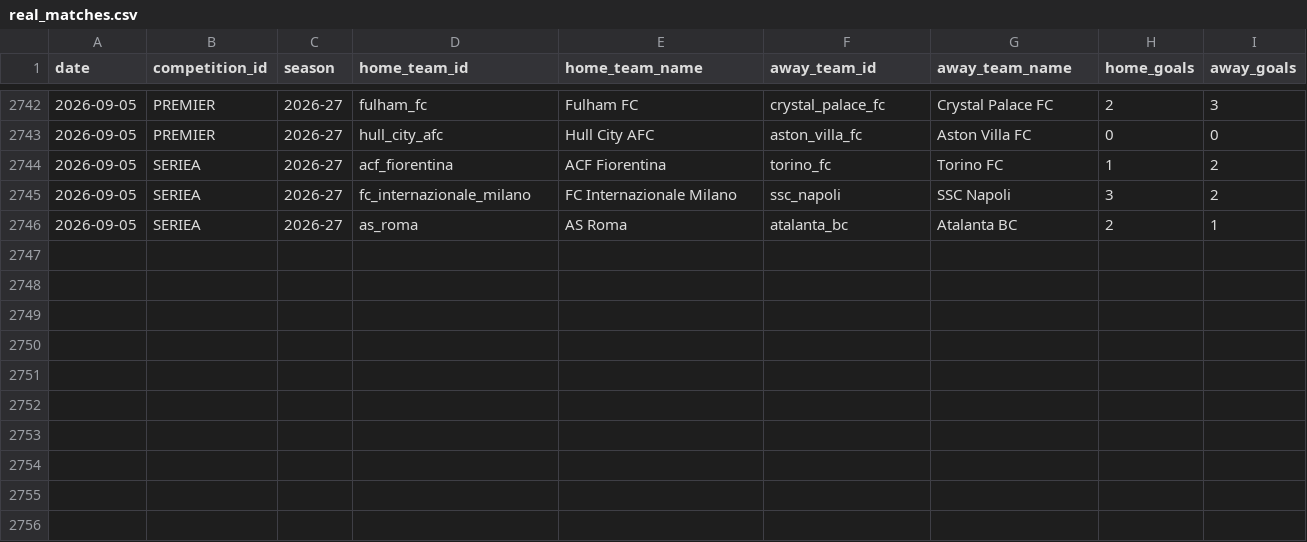
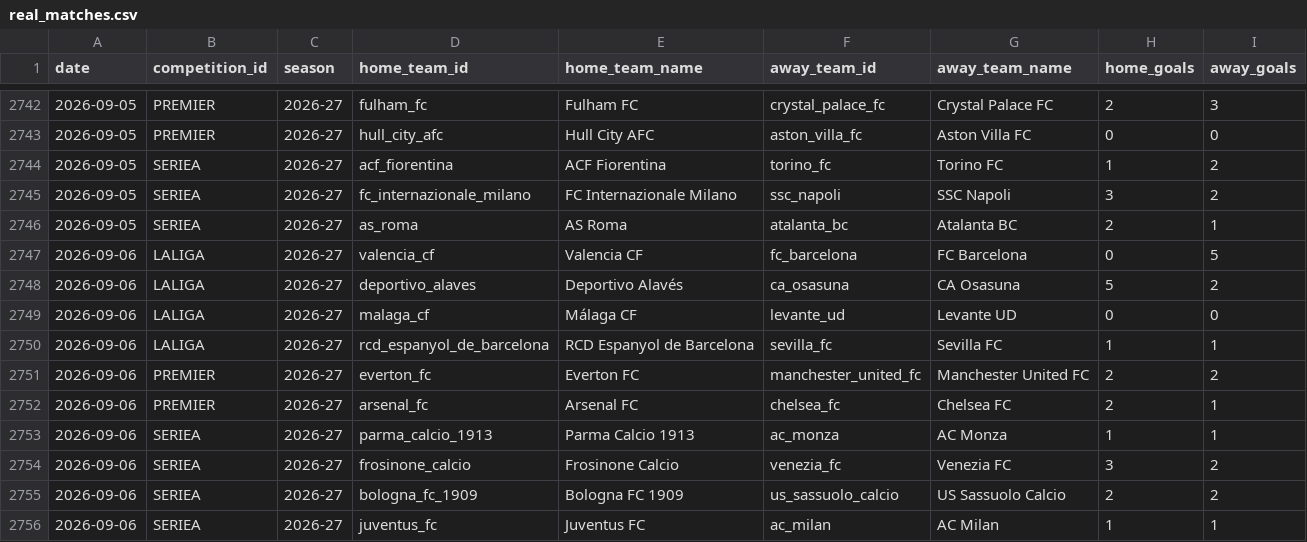
Before and after one commit to alesinho777/botinho777, a CSV file: data/raw/real_matches.csv, drawn as a sheet; only a part is shown, gaps mark what is left out; the diff names each change by its address in the sheet, - before the commit and + after, or states it on an @@ line.

```diff
--- a/data/raw/real_matches.csv
+++ b/data/raw/real_matches.csv
+row 2747: 2026-09-06 | LALIGA | 2026-27 | valencia_cf | Valencia CF | fc_barcelona | FC Barcelona | 0 | 5
+row 2748: 2026-09-06 | LALIGA | 2026-27 | deportivo_alaves | Deportivo Alavés | ca_osasuna | CA Osasuna | 5 | 2
+row 2749: 2026-09-06 | LALIGA | 2026-27 | malaga_cf | Málaga CF | levante_ud | Levante UD | 0 | 0
+row 2750: 2026-09-06 | LALIGA | 2026-27 | rcd_espanyol_de_barcelona | RCD Espanyol de Barcelona | sevilla_fc | Sevilla FC | 1 | 1
+row 2751: 2026-09-06 | PREMIER | 2026-27 | everton_fc | Everton FC | manchester_united_fc | Manchester United FC | 2 | 2
+row 2752: 2026-09-06 | PREMIER | 2026-27 | arsenal_fc | Arsenal FC | chelsea_fc | Chelsea FC | 2 | 1
+row 2753: 2026-09-06 | SERIEA | 2026-27 | parma_calcio_1913 | Parma Calcio 1913 | ac_monza | AC Monza | 1 | 1
+row 2754: 2026-09-06 | SERIEA | 2026-27 | frosinone_calcio | Frosinone Calcio | venezia_fc | Venezia FC | 3 | 2
+row 2755: 2026-09-06 | SERIEA | 2026-27 | bologna_fc_1909 | Bologna FC 1909 | us_sassuolo_calcio | US Sassuolo Calcio | 2 | 2
+row 2756: 2026-09-06 | SERIEA | 2026-27 | juventus_fc | Juventus FC | ac_milan | AC Milan | 1 | 1
```
Also changed, not shown: data/raw/upcoming_fixtures.csv.
